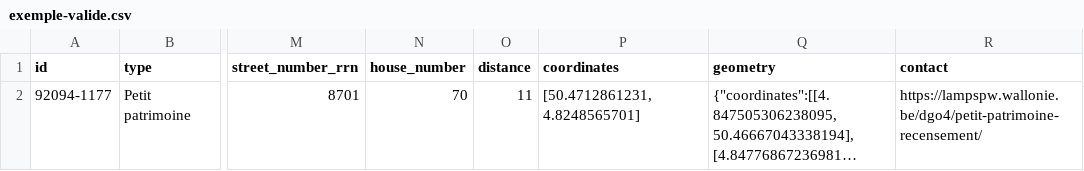
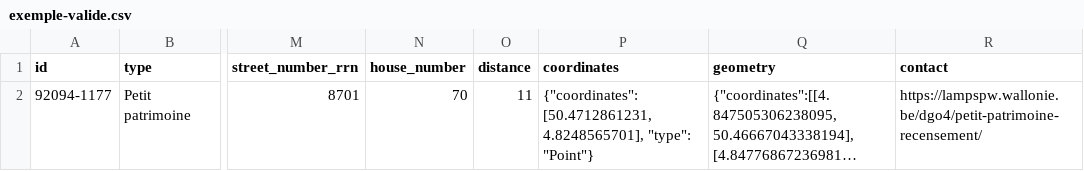
Before and after one commit to FuturoCite/standard-patrimoine-naturel-ou-materiel, a CSV file: exemple-valide.csv, drawn as a sheet; only a part is shown, gaps mark what is left out; long unchanged cells end in …; the diff names each change by its address in the sheet, - before the commit and + after, or states it on an @@ line.

Commit message:
Update exemple-valide.csv

```diff
--- a/exemple-valide.csv
+++ b/exemple-valide.csv
-P2 (coordinates): [50.4712861231, 4.8248565701]
+P2 (coordinates): {"coordinates": [50.4712861231, 4.8248565701], "type": "Point"}
```
